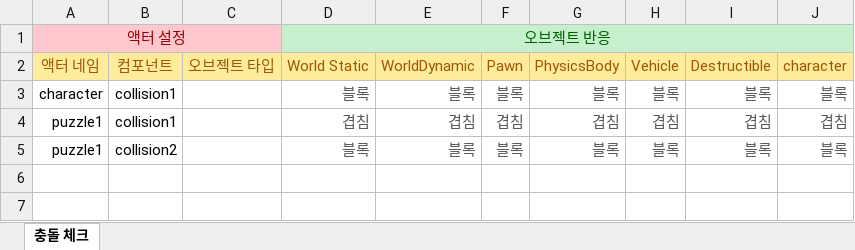
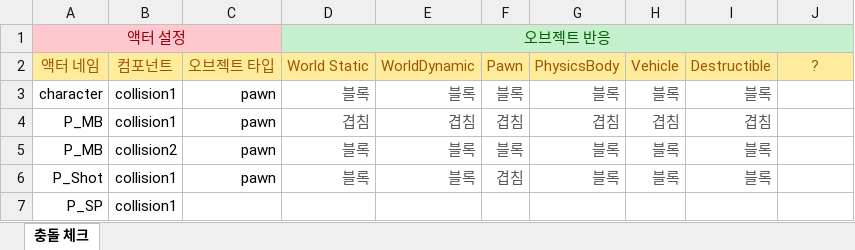
Before and after one commit to taeseongeom/WA, an Excel workbook: 기획서/WA!/System/충돌 체크.xlsx, sheet 충돌 체크, drawn as a sheet; values as stored, in another font and other column widths than the file's, no borders; table styles not drawn; the diff names each change by its address in the sheet, - before the commit and + after, or states it on an @@ line.

```diff
--- a/기획서/WA!/System/충돌 체크.xlsx (sheet 충돌 체크)
+++ b/기획서/WA!/System/충돌 체크.xlsx (sheet 충돌 체크)
-J2: character
+J2: ?
-C3:C5: (empty)
+C3:C5: pawn
-J3: 블록
+J3: (empty)
-A4:A5: puzzle1
+A4:A5: P_MB
-J4: 겹침
+J4: (empty)
-J5: 블록
+J5: (empty)
+row 6: P_Shot | collision1 | pawn | 블록 | 블록 | 겹침 | 블록 | 블록 | 블록
+row 7: P_SP | collision1
```
Also changed, not shown: 6 other files.
